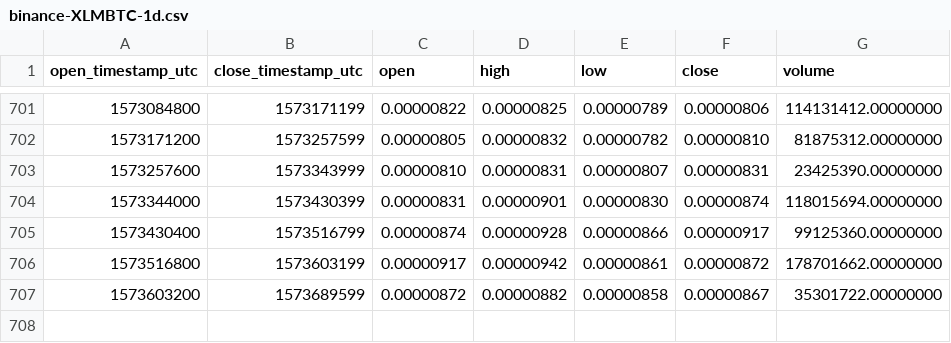
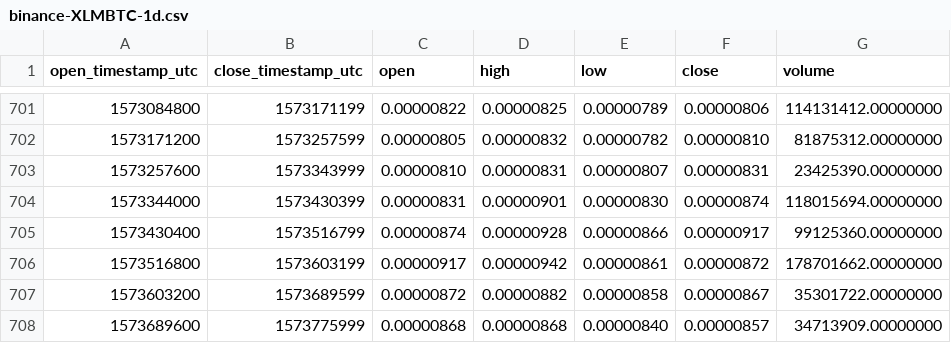
Before and after one commit to cryptobigbro/binance-XLMBTC, a CSV file: binance-XLMBTC-1d.csv, drawn as a sheet; only a part is shown, gaps mark what is left out; the diff names each change by its address in the sheet, - before the commit and + after, or states it on an @@ line.

Commit message:
Update OHLCV data.

```diff
--- a/binance-XLMBTC-1d.csv
+++ b/binance-XLMBTC-1d.csv
+row 708: 1573689600 | 1573775999 | 0.00000868 | 0.00000868 | 0.00000840 | 0.00000857 | 34713909.00000000
```
Also changed, not shown: 1 other file.
